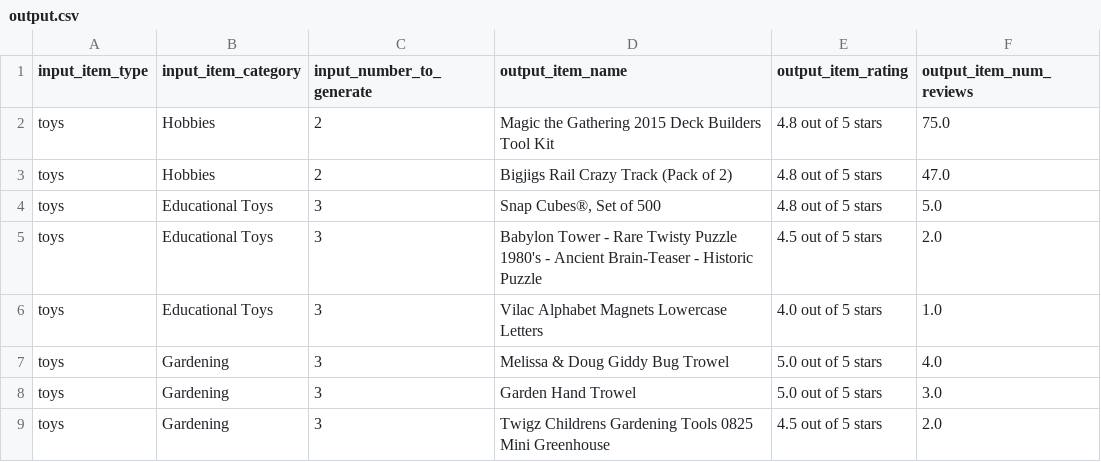
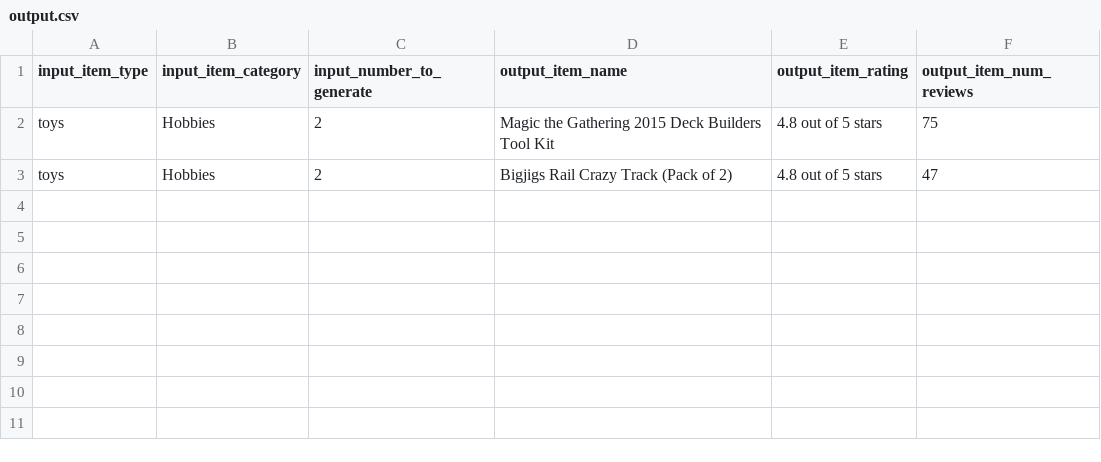
Before and after one commit to manickaa/Life-Generator, a CSV file: output.csv, drawn as a sheet.

```diff
--- a/output.csv
+++ b/output.csv
@@ -1,9 +1,3 @@
 input_item_type,input_item_category,input_number_to_generate,output_item_name,output_item_rating,output_item_num_reviews
-toys,Hobbies,2,Magic the Gathering 2015 Deck Builders Tool Kit,4.8 out of 5 stars,75.0
-toys,Hobbies,2,Bigjigs Rail Crazy Track (Pack of 2),4.8 out of 5 stars,47.0
-toys,Educational Toys,3,"Snap Cubes®, Set of 500",4.8 out of 5 stars,5.0
-toys,Educational Toys,3,Babylon Tower - Rare Twisty Puzzle 1980's - Ancient Brain-Teaser - Historic Puzzle,4.5 out of 5 stars,2.0
-toys,Educational Toys,3,Vilac Alphabet Magnets Lowercase Letters,4.0 out of 5 stars,1.0
-toys,Gardening,3,Melissa & Doug Giddy Bug Trowel,5.0 out of 5 stars,4.0
-toys,Gardening,3,Garden Hand Trowel,5.0 out of 5 stars,3.0
-toys,Gardening,3,Twigz Childrens Gardening Tools 0825 Mini Greenhouse,4.5 out of 5 stars,2.0
+toys,Hobbies,2,Magic the Gathering 2015 Deck Builders Tool Kit,4.8 out of 5 stars,75
+toys,Hobbies,2,Bigjigs Rail Crazy Track (Pack of 2),4.8 out of 5 stars,47
```
Also changed, not shown: 10 other files.
